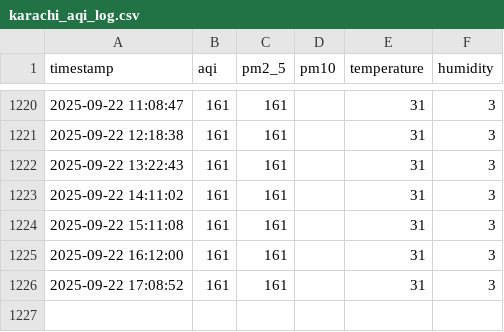
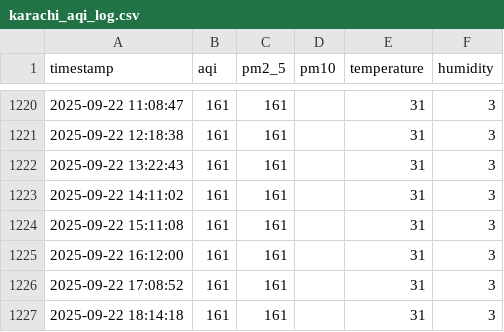
Before and after one commit to ShanzayKn/AQI, a CSV file: data/karachi_aqi_log.csv, drawn as a sheet; only a part is shown, gaps mark what is left out.

```diff
--- a/data/karachi_aqi_log.csv
+++ b/data/karachi_aqi_log.csv
@@ -1226 +1226,2 @@ timestamp,aqi,pm2_5,pm10,temperature,humidity
 2025-09-22 17:08:52,161,161,,31,3
+2025-09-22 18:14:18,161,161,,31,3
```
